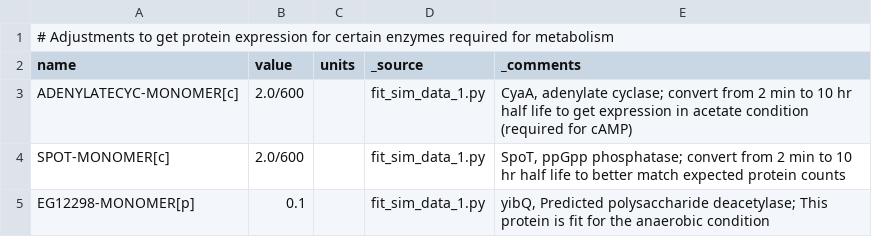
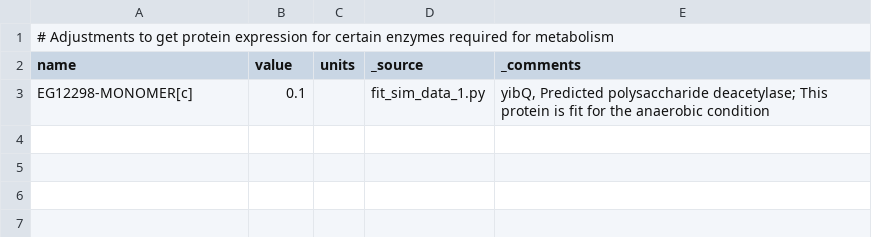
Before and after one commit to thalassemia/vEcoli, a TSV file: reconstruction/ecoli/flat/adjustments/protein_deg_rates_adjustments.tsv, drawn as a sheet.

```diff
--- a/reconstruction/ecoli/flat/adjustments/protein_deg_rates_adjustments.tsv
+++ b/reconstruction/ecoli/flat/adjustments/protein_deg_rates_adjustments.tsv
@@ -2,4 +2,2 @@
 "name"	"value"	"units"	"_source"	"_comments"
-"ADENYLATECYC-MONOMER[c]"	"2.0/600"		"fit_sim_data_1.py"	"CyaA, adenylate cyclase; convert from 2 min to 10 hr half life to get expression in acetate condition (required for cAMP)"
-"SPOT-MONOMER[c]"	"2.0/600"		"fit_sim_data_1.py"	"SpoT, ppGpp phosphatase; convert from 2 min to 10 hr half life to better match expected protein counts"
-"EG12298-MONOMER[p]"	0.1		"fit_sim_data_1.py"	"yibQ, Predicted polysaccharide deacetylase; This protein is fit for the anaerobic condition"
+"EG12298-MONOMER[c]"	0.1		"fit_sim_data_1.py"	"yibQ, Predicted polysaccharide deacetylase; This protein is fit for the anaerobic condition"
```
Also changed, not shown: reconstruction/ecoli/flat/complexation_reactions.tsv, reconstruction/ecoli/flat/dna_sites.tsv, 15 other files.
